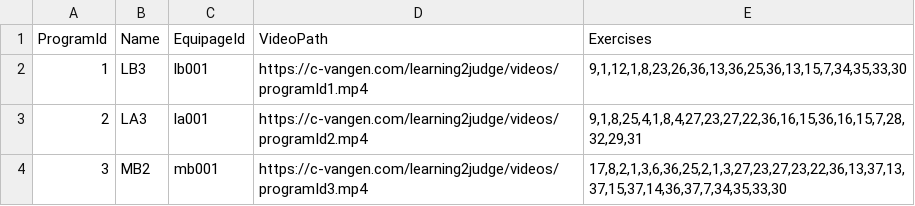
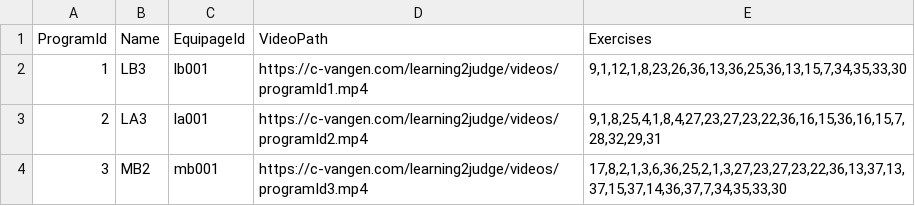
Before and after one commit to Cvangen91/APP200V, a CSV file: Learning2Judge-backend/data/Database-Schemas(Program).csv, drawn as a sheet.

Commit message:
Update on data in CSV files

```diff
--- a/Learning2Judge-backend/data/Database-Schemas(Program).csv
+++ b/Learning2Judge-backend/data/Database-Schemas(Program).csv
@@ -2,3 +2,3 @@ ProgramId,Name,EquipageId,VideoPath,Exercises
 1,LB3,lb001,https://c-vangen.com/learning2judge/videos/programId1.mp4,"9,1,12,1,8,23,26,36,13,36,25,36,13,15,7,34,35,33,30"
-2,LA3,la001,https://c-vangen.com/learning2judge/videos/programId2.mp4,"9,1,8,25,4,1,8,4,27,23,27,22,36,16,15,36,16,15,7,28,32,29,31"
+2,LA3,la001,https://c-vangen.com/learning2judge/videos/programId2.mp4,"9,1,8,25,4,1,8,4,27,23,27,23,22,36,16,15,36,16,15,7,28,32,29,31"
 3,MB2,mb001,https://c-vangen.com/learning2judge/videos/programId3.mp4,"17,8,2,1,3,6,36,25,2,1,3,27,23,27,23,22,36,13,37,13,37,15,37,14,36,37,7,34,35,33,30"
```
Also changed, not shown: Learning2Judge-backend/data/Database-Schemas(ProgramScore).csv.
